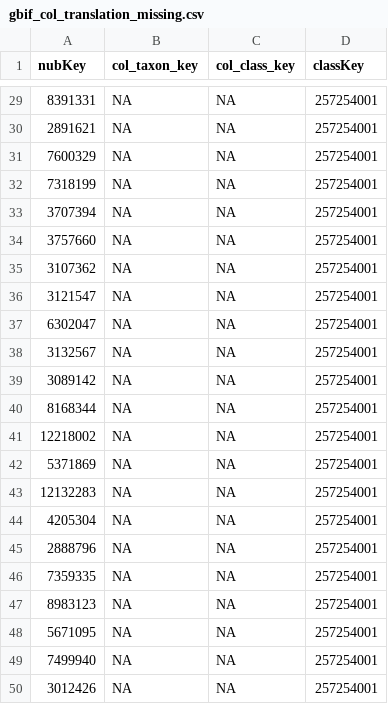
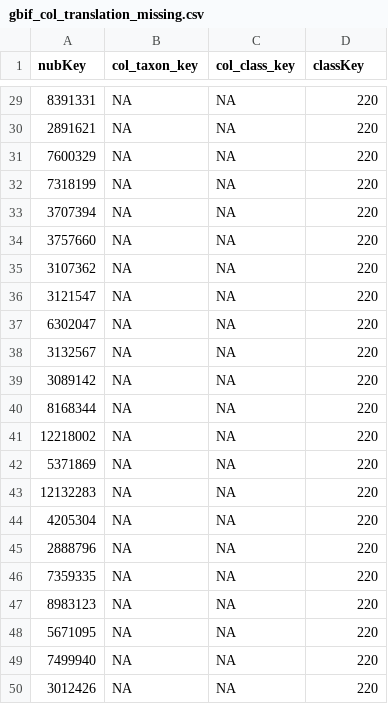
Before and after one commit to inbo/aspbo, a CSV file: data/interim/gbif_col_translation_missing.csv, drawn as a sheet; only a part is shown, gaps mark what is left out; the diff covers the shown part only.

```diff
--- a/data/interim/gbif_col_translation_missing.csv
+++ b/data/interim/gbif_col_translation_missing.csv
@@ -29,22 +29,22 @@ nubKey,col_taxon_key,col_class_key,classKey
-8391331,NA,NA,257254001
-2891621,NA,NA,257254001
-7600329,NA,NA,257254001
-7318199,NA,NA,257254001
-3707394,NA,NA,257254001
-3757660,NA,NA,257254001
-3107362,NA,NA,257254001
-3121547,NA,NA,257254001
-6302047,NA,NA,257254001
-3132567,NA,NA,257254001
-3089142,NA,NA,257254001
-8168344,NA,NA,257254001
-12218002,NA,NA,257254001
-5371869,NA,NA,257254001
-12132283,NA,NA,257254001
-4205304,NA,NA,257254001
-2888796,NA,NA,257254001
-7359335,NA,NA,257254001
-8983123,NA,NA,257254001
-5671095,NA,NA,257254001
-7499940,NA,NA,257254001
-3012426,NA,NA,257254001
+8391331,NA,NA,220
+2891621,NA,NA,220
+7600329,NA,NA,220
+7318199,NA,NA,220
+3707394,NA,NA,220
+3757660,NA,NA,220
+3107362,NA,NA,220
+3121547,NA,NA,220
+6302047,NA,NA,220
+3132567,NA,NA,220
+3089142,NA,NA,220
+8168344,NA,NA,220
+12218002,NA,NA,220
+5371869,NA,NA,220
+12132283,NA,NA,220
+4205304,NA,NA,220
+2888796,NA,NA,220
+7359335,NA,NA,220
+8983123,NA,NA,220
+5671095,NA,NA,220
+7499940,NA,NA,220
+3012426,NA,NA,220
```
Also changed, not shown: 27 edited cells elsewhere in this file, 1 other file.
